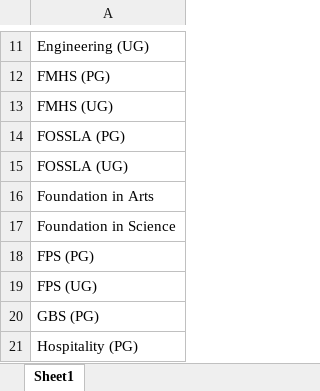
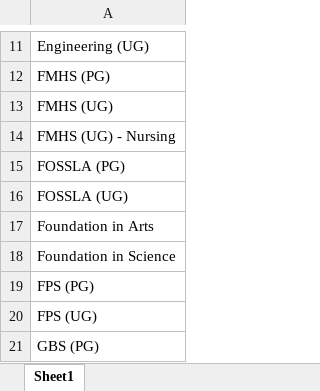
Before and after one commit to YOJU-e/ex1, an Excel workbook: data/program_list.xlsx, sheet Sheet1, drawn as a sheet; only a part is shown, gaps mark what is left out; the shorter side is filled out with more unchanged rows; values as stored, in another font and other column widths than the file's, no borders; the diff names each change by its address in the sheet, - before the commit and + after, or states it on an @@ line.

Commit message:
updated

```diff
--- a/data/program_list.xlsx (sheet Sheet1)
+++ b/data/program_list.xlsx (sheet Sheet1)
+row 14: FMHS (UG) - Nursing
```
